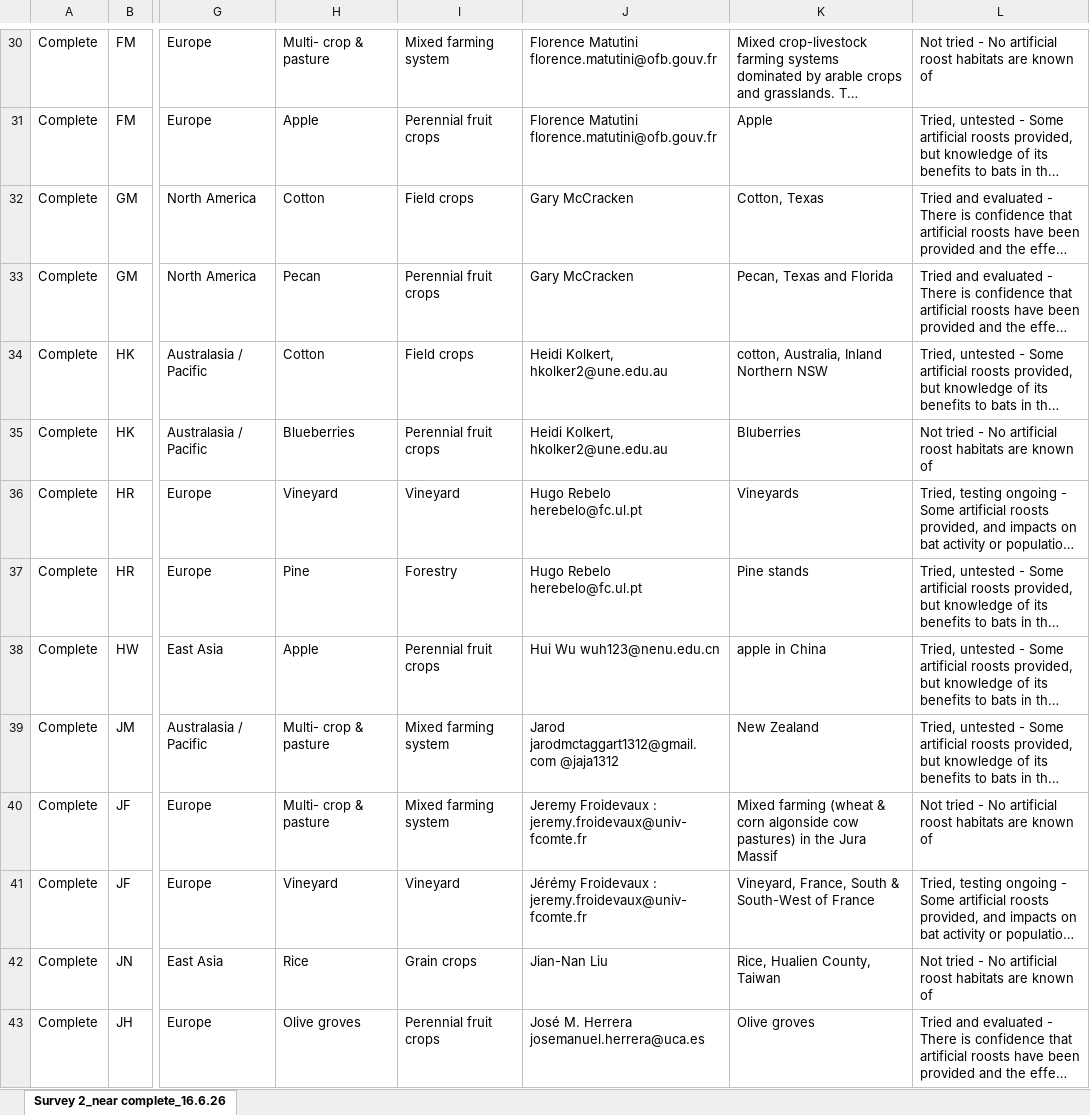
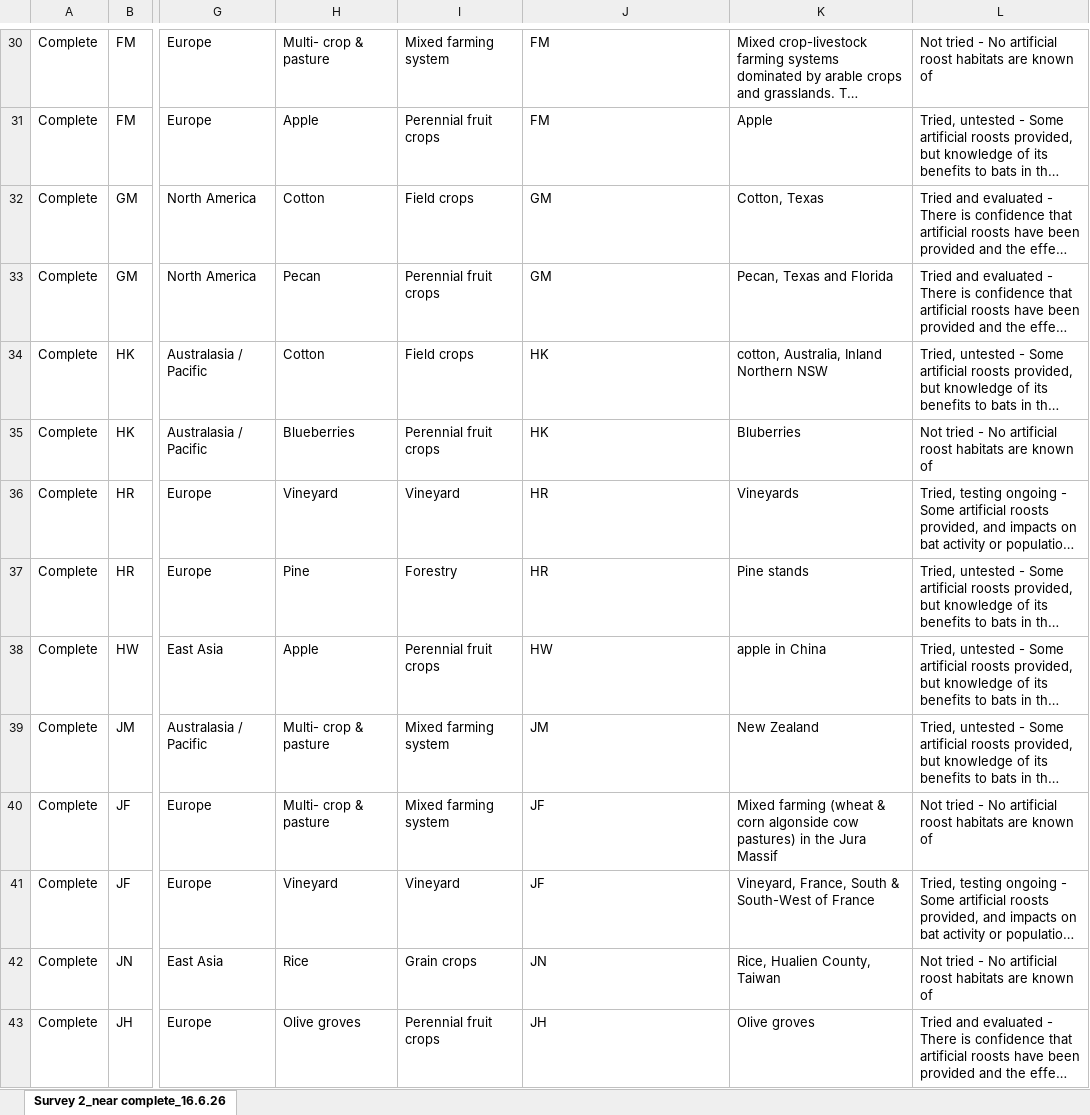
Before and after one commit to Rani-Davis/IBRC-Synthesis-Paper_bats-as-pest-suppressors, an Excel workbook: Analysis/raw data/Survey 2 clean_near complete_16.6.26.xlsx, sheet Survey 2_near complete_16.6.26, drawn as a sheet; only a part is shown, gaps mark what is left out; long unchanged cells end in …; values as stored, in another font and other column widths than the file's, no borders; ↵ is a line break in a cell; the diff covers the shown part only; the diff names each change by its address in the sheet, - before the commit and + after, or states it on an @@ line.

```diff
--- a/Analysis/raw data/Survey 2 clean_near complete_16.6.26.xlsx (sheet Survey 2_near complete_16.6.26)
+++ b/Analysis/raw data/Survey 2 clean_near complete_16.6.26.xlsx (sheet Survey 2_near complete_16.6.26)
-J30:J31: Florence Matutini ↵ florence.matutini@ofb.gouv.fr
+J30:J31: FM
-J32:J33: Gary McCracken
+J32:J33: GM
-J34:J35: Heidi Kolkert, hkolker2@une.edu.au
+J34:J35: HK
-J36:J37: Hugo Rebelo herebelo@fc.ul.pt
+J36:J37: HR
-J38: Hui Wu wuh123@nenu.edu.cn
+J38: HW
-J39: Jarod jarodmctaggart1312@gmail.com @jaja1312
+J39: JM
-J40: Jeremy Froidevaux : jeremy.froidevaux@univ-fcomte.fr
+J40: JF
-J41: Jérémy Froidevaux : jeremy.froidevaux@univ-fcomte.fr
+J41: JF
-J42: Jian-Nan Liu
+J42: JN
-J43: José M. Herrera josemanuel.herrera@uca.es
+J43: JH
```
Also changed, not shown: 53 edited cells elsewhere in this sheet, Analysis/clean data/Formatted for viewing_Survey 1 & 2_scored_near complete_16.6.26.xlsx, Analysis/clean data/Survey 1_scored_near complete_16.6.26.xlsx, 51 other files.
